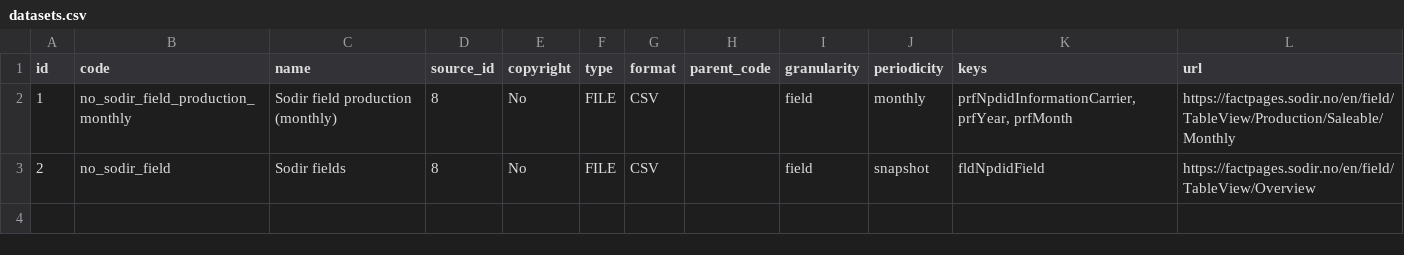
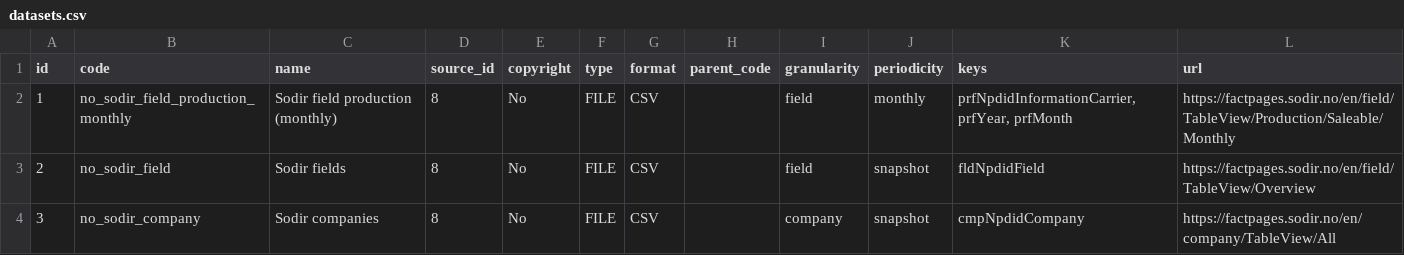
Before and after one commit to luisfmrosa/hydrocscraper, a CSV file: data/static/datasets.csv, drawn as a sheet.

```diff
--- a/data/static/datasets.csv
+++ b/data/static/datasets.csv
@@ -3 +3,2 @@ id,code,name,source_id,copyright,type,format,parent_code,granularity,periodicity
 2,no_sodir_field,Sodir fields,8,No,FILE,CSV,,field,snapshot,fldNpdidField,https://factpages.sodir.no/en/field/TableView/Overview
+3,no_sodir_company,Sodir companies,8,No,FILE,CSV,,company,snapshot,cmpNpdidCompany,https://factpages.sodir.no/en/company/TableView/All
```
Also changed, not shown: data/static/hooks.csv, 19 other files.
